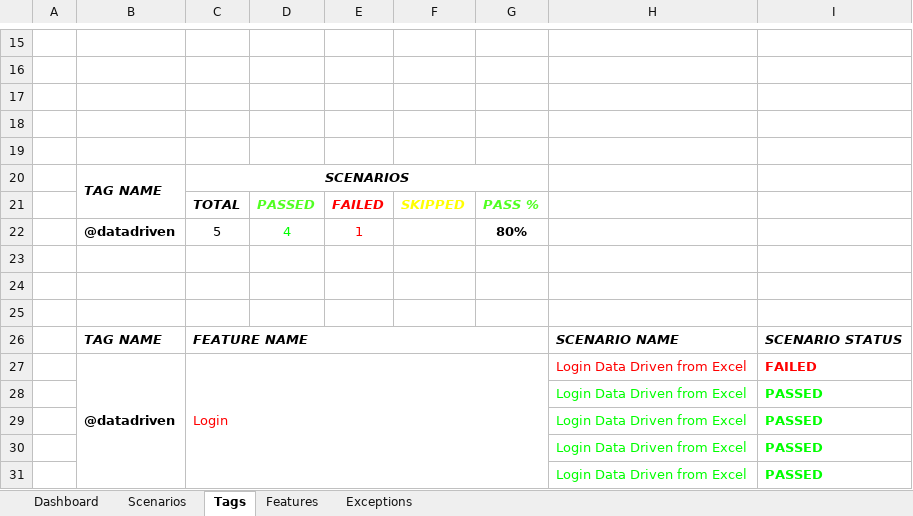
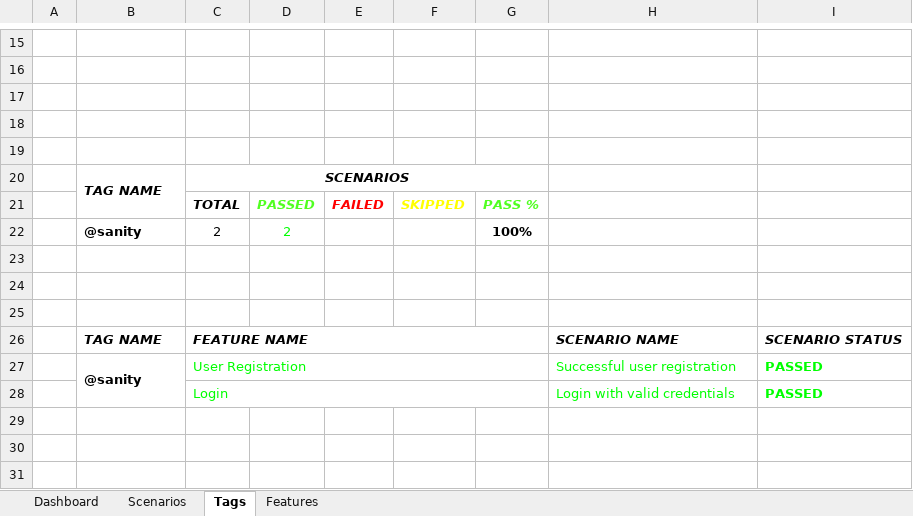
Before and after one commit to samadraza90/Opencart_V122_Cucumber, an Excel workbook: reports/ExcelReport/ExtentExcel.xlsx, sheet Tags, drawn as a sheet; only a part is shown, gaps mark what is left out; values as stored, in another font and other column widths than the file's, no borders; charts and pictures not drawn; removed rows and columns are numbered as before the commit, all else as after; the diff names each change by its address in the sheet, - before the commit and + after, or states it on an @@ line.

```diff
--- a/reports/ExcelReport/ExtentExcel.xlsx (sheet Tags)
+++ b/reports/ExcelReport/ExtentExcel.xlsx (sheet Tags)
-sheet tab: Exceptions
-row 22:  | @datadriven | 5 | 4 | 1 |  | 80%
+row 22:  | @sanity | 2 | 2 |  |  | 100%
-row 27:  | @datadriven | Login |  |  |  |  | Login Data Driven from Excel | FAILED
-row 28:  |  |  |  |  |  |  | Login Data Driven from Excel | PASSED
-row 29:  |  |  |  |  |  |  | Login Data Driven from Excel | PASSED
-row 30:  |  |  |  |  |  |  | Login Data Driven from Excel | PASSED
-row 31:  |  |  |  |  |  |  | Login Data Driven from Excel | PASSED
+row 27:  | @sanity | User Registration |  |  |  |  | Successful user registration | PASSED
+row 28:  |  | Login |  |  |  |  | Login with valid credentials | PASSED
```
Also changed, not shown: sheet Scenarios, sheet Features, sheet Dashboard, charts or pictures, 38 other files.
